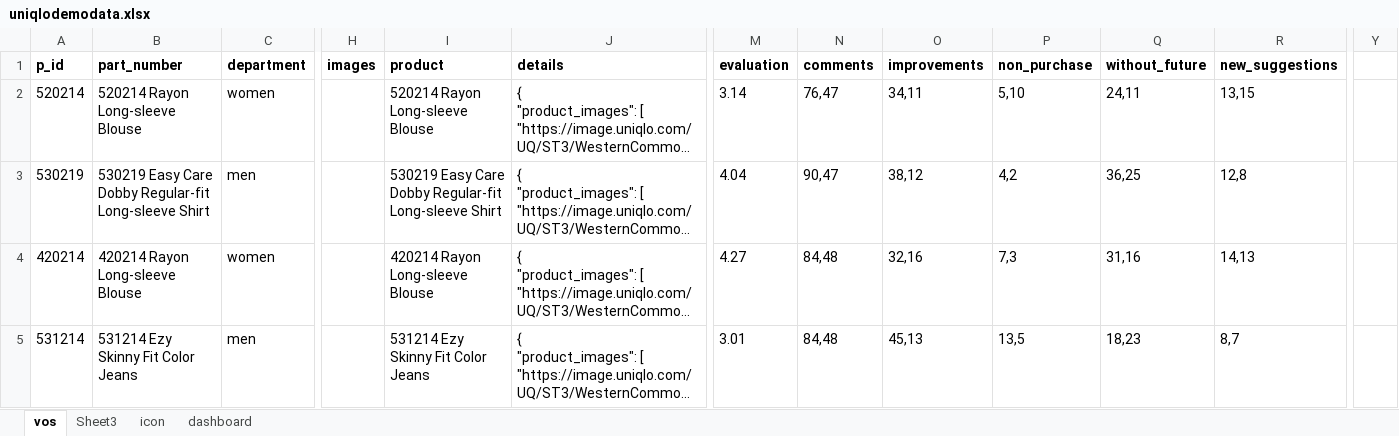
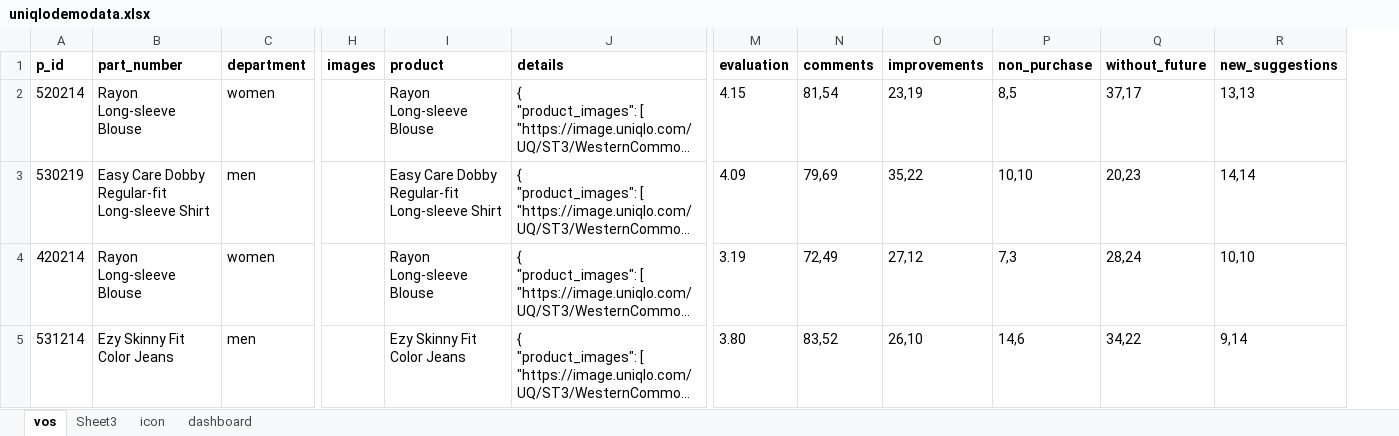
Before and after one commit to rahulpathak/uniqlo-demo, an Excel workbook: src/assets/uniqlodemodata.xlsx, sheet vos, drawn as a sheet; only a part is shown, gaps mark what is left out; long unchanged cells end in …; values as stored, in another font and other column widths than the file's, no borders; charts and pictures not drawn; the diff covers the shown part only; the diff names each change by its address in the sheet, - before the commit and + after, or states it on an @@ line.

Commit message:
update mock data
remove part id from part name

```diff
--- a/src/assets/uniqlodemodata.xlsx (sheet vos)
+++ b/src/assets/uniqlodemodata.xlsx (sheet vos)
-column Y, empty
-B2 (part_number): 520214 Rayon Long-sleeve Blouse
+B2 (part_number): Rayon Long-sleeve Blouse
-I2 (product): 520214 Rayon Long-sleeve Blouse
+I2 (product): Rayon Long-sleeve Blouse
-M2 (evaluation): 3.14
+M2 (evaluation): 4.15
-N2 (comments): 76,47
+N2 (comments): 81,54
-O2 (improvements): 34,11
+O2 (improvements): 23,19
-P2 (non_purchase): 5,10
+P2 (non_purchase): 8,5
-Q2 (without_future): 24,11
+Q2 (without_future): 37,17
-R2 (new_suggestions): 13,15
+R2 (new_suggestions): 13,13
-B3 (part_number): 530219 Easy Care…
+B3 (part_number): Easy Care…
-I3 (product): 530219 Easy Care…
+I3 (product): Easy Care…
-M3 (evaluation): 4.04
+M3 (evaluation): 4.09
-N3 (comments): 90,47
+N3 (comments): 79,69
-O3 (improvements): 38,12
+O3 (improvements): 35,22
-P3 (non_purchase): 4,2
+P3 (non_purchase): 10,10
-Q3 (without_future): 36,25
+Q3 (without_future): 20,23
-R3 (new_suggestions): 12,8
+R3 (new_suggestions): 14,14
-B4 (part_number): 420214 Rayon Long-sleeve Blouse
+B4 (part_number): Rayon Long-sleeve Blouse
-I4 (product): 420214 Rayon Long-sleeve Blouse
+I4 (product): Rayon Long-sleeve Blouse
-M4 (evaluation): 4.27
+M4 (evaluation): 3.19
-N4 (comments): 84,48
+N4 (comments): 72,49
-O4 (improvements): 32,16
+O4 (improvements): 27,12
-Q4 (without_future): 31,16
+Q4 (without_future): 28,24
-R4 (new_suggestions): 14,13
+R4 (new_suggestions): 10,10
-B5 (part_number): 531214 Ezy Skinny Fit Color Jeans
+B5 (part_number): Ezy Skinny Fit Color Jeans
-I5 (product): 531214 Ezy Skinny Fit Color Jeans
+I5 (product): Ezy Skinny Fit Color Jeans
-M5 (evaluation): 3.01
+M5 (evaluation): 3.80
-N5 (comments): 84,48
+N5 (comments): 83,52
-O5 (improvements): 45,13
+O5 (improvements): 26,10
-P5 (non_purchase): 13,5
+P5 (non_purchase): 14,6
-Q5 (without_future): 18,23
+Q5 (without_future): 34,22
-R5 (new_suggestions): 8,7
+R5 (new_suggestions): 9,14
```
Also changed, not shown: 1310 edited cells elsewhere in this sheet, sheet Sheet3, sheet icon, formulas that keep their value.
